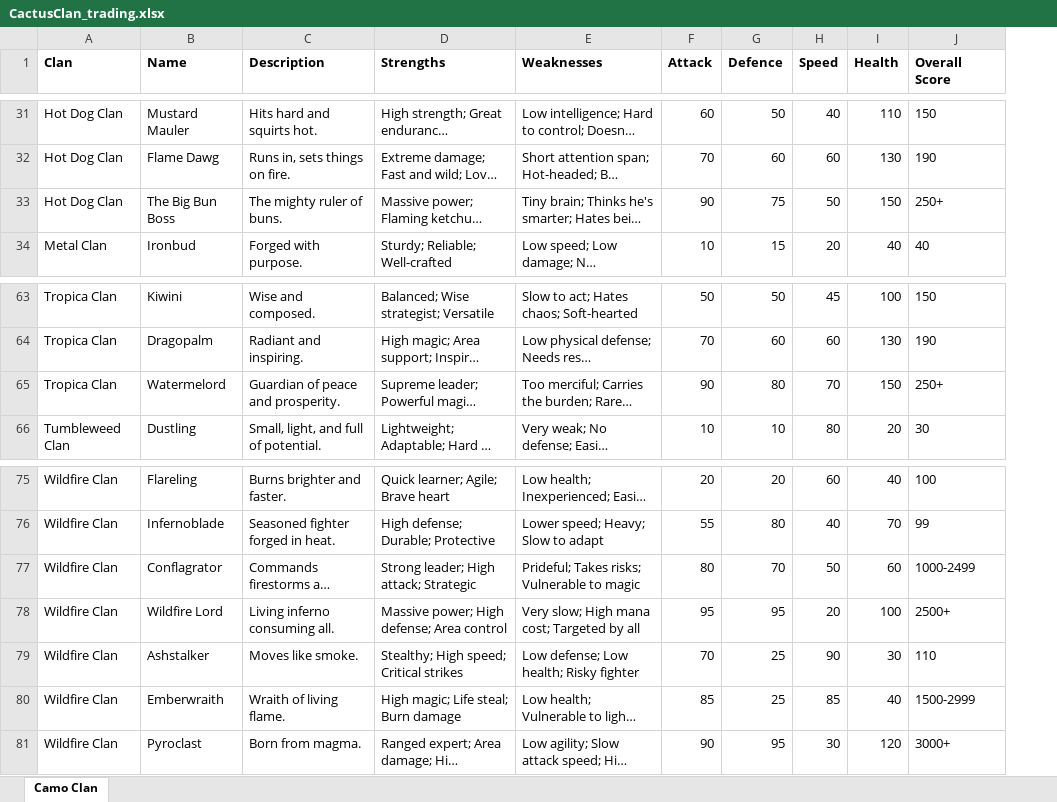
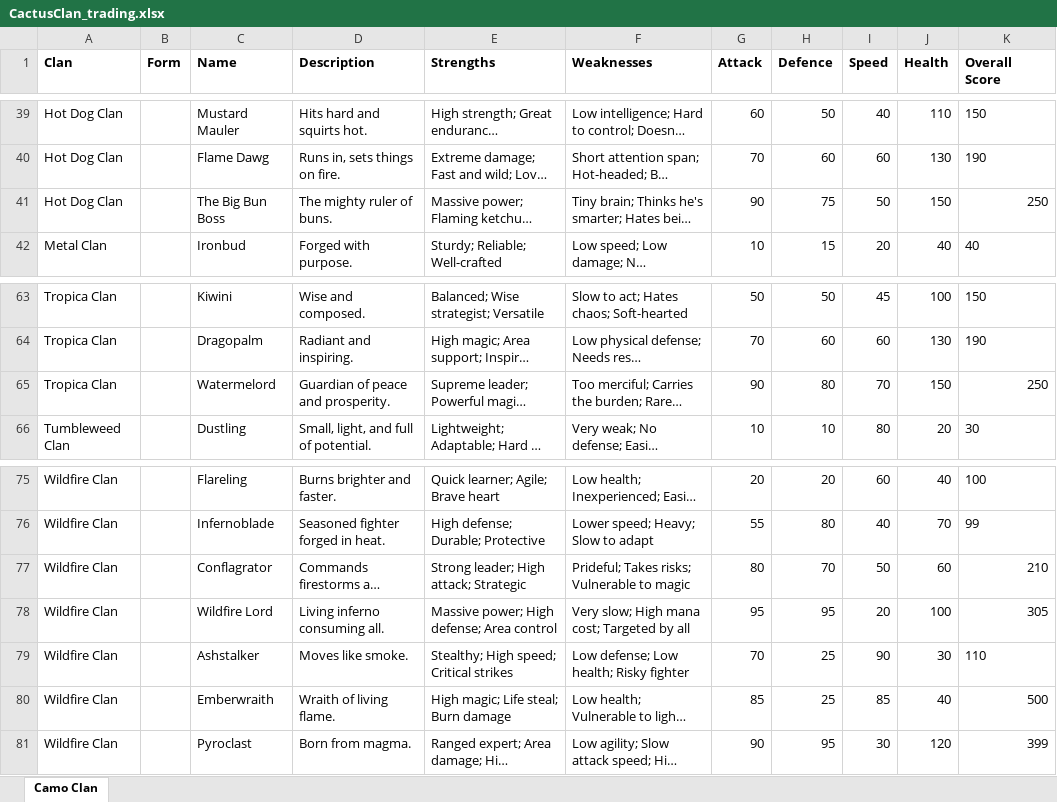
Before and after one commit to keithl8041/cactus-clans, an Excel workbook: _docs/CactusClan_trading.xlsx, sheet Camo Clan, drawn as a sheet; only a part is shown, gaps mark what is left out; long unchanged cells end in …; values as stored, in another font and other column widths than the file's, no borders; charts and pictures not drawn; addresses are those after the commit; the diff covers the shown part only; the diff names each change by its address in the sheet, - before the commit and + after, or states it on an @@ line.

```diff
--- a/_docs/CactusClan_trading.xlsx (sheet Camo Clan)
+++ b/_docs/CactusClan_trading.xlsx (sheet Camo Clan)
+column B (Form), empty
-K41 (Overall Score): 250+
+K41 (Overall Score): 250
-K65 (Overall Score): 250+
+K65 (Overall Score): 250
-K77 (Overall Score): 1000-2499
+K77 (Overall Score): 210
-K78 (Overall Score): 2500+
+K78 (Overall Score): 305
-K80 (Overall Score): 1500-2999
+K80 (Overall Score): 500
-K81 (Overall Score): 3000+
+K81 (Overall Score): 399
```
Also changed, not shown: 1 added row, 1 removed row, 7 moved rows and 5 edited cells elsewhere in this sheet, 2 other files.
